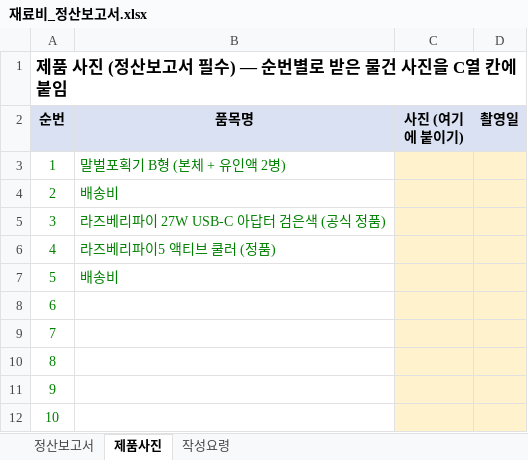
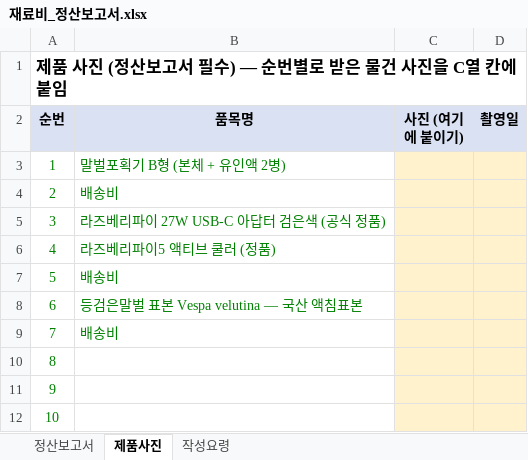
Before and after one commit to britams/-capstone-project-repo, an Excel workbook: purchase/재료비_정산보고서.xlsx, sheet 제품사진, drawn as a sheet; only a part is shown; values as stored, in another font and other column widths than the file's, no borders; the diff names each change by its address in the sheet, - before the commit and + after, or states it on an @@ line.

```diff
--- a/purchase/재료비_정산보고서.xlsx (sheet 제품사진)
+++ b/purchase/재료비_정산보고서.xlsx (sheet 제품사진)
-B8 (품목명): (empty)
+B8 (품목명): 등검은말벌 표본 Vespa velutina — 국산 액침표본
-B9 (품목명): (empty)
+B9 (품목명): 배송비
```
Also changed, not shown: sheet 정산보고서, 2 other files.
